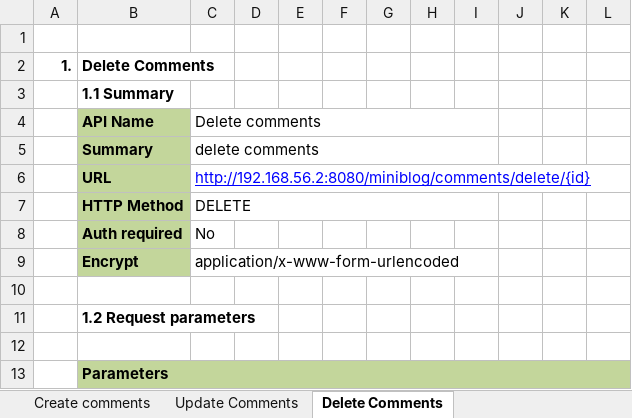
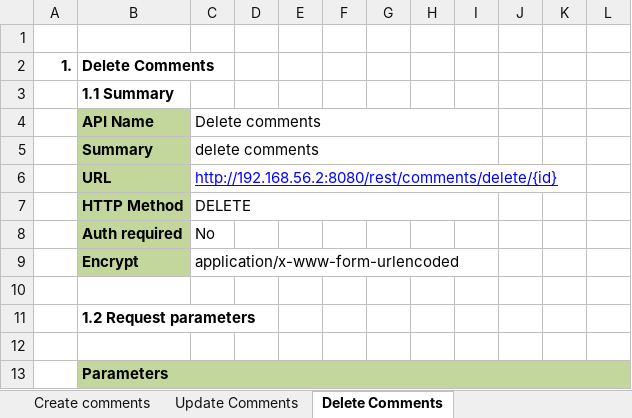
Before and after one commit to Mulodo-Java-Training/miniblog-le.dong, an Excel workbook: doc/backend/api/TRN-MiniBlog_API-Specification_LeDong.xlsx, sheet Delete Comments, drawn as a sheet; only a part is shown; values as stored, in another font and other column widths than the file's, no borders; charts and pictures not drawn; the diff names each change by its address in the sheet, - before the commit and + after, or states it on an @@ line.

```diff
--- a/doc/backend/api/TRN-MiniBlog_API-Specification_LeDong.xlsx (sheet Delete Comments)
+++ b/doc/backend/api/TRN-MiniBlog_API-Specification_LeDong.xlsx (sheet Delete Comments)
-C6: http://192.168.56.2:8080/miniblog/comments/delete/{id}
+C6: http://192.168.56.2:8080/rest/comments/delete/{id}
```
Also changed, not shown: sheet Error Code, sheet Delete posts, sheet Active posts, sheet Deactive posts, sheet Create posts, sheet Change password, 11 more sheets.
